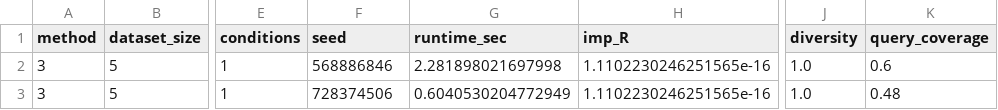
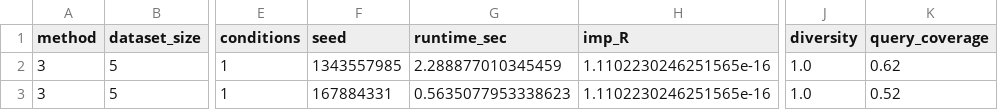
Before and after one commit to Liuian/UU_Data_Intensive_Systems_Group_Project, a CSV file: Results/experiments_results.csv, drawn as a sheet; only a part is shown, gaps mark what is left out; the diff names each change by its address in the sheet, - before the commit and + after, or states it on an @@ line.

Commit message:
add input seed into query_generater function under utils

```diff
--- a/Results/experiments_results.csv
+++ b/Results/experiments_results.csv
-F2 (seed): 568886846
+F2 (seed): 1343557985
-G2 (runtime_sec): 2.281898021697998
+G2 (runtime_sec): 2.288877010345459
-K2 (query_coverage): 0.6
+K2 (query_coverage): 0.62
-F3 (seed): 728374506
+F3 (seed): 167884331
-G3 (runtime_sec): 0.6040530204772949
+G3 (runtime_sec): 0.5635077953338623
-K3 (query_coverage): 0.48
+K3 (query_coverage): 0.52
```
Also changed, not shown: 23 other files.
